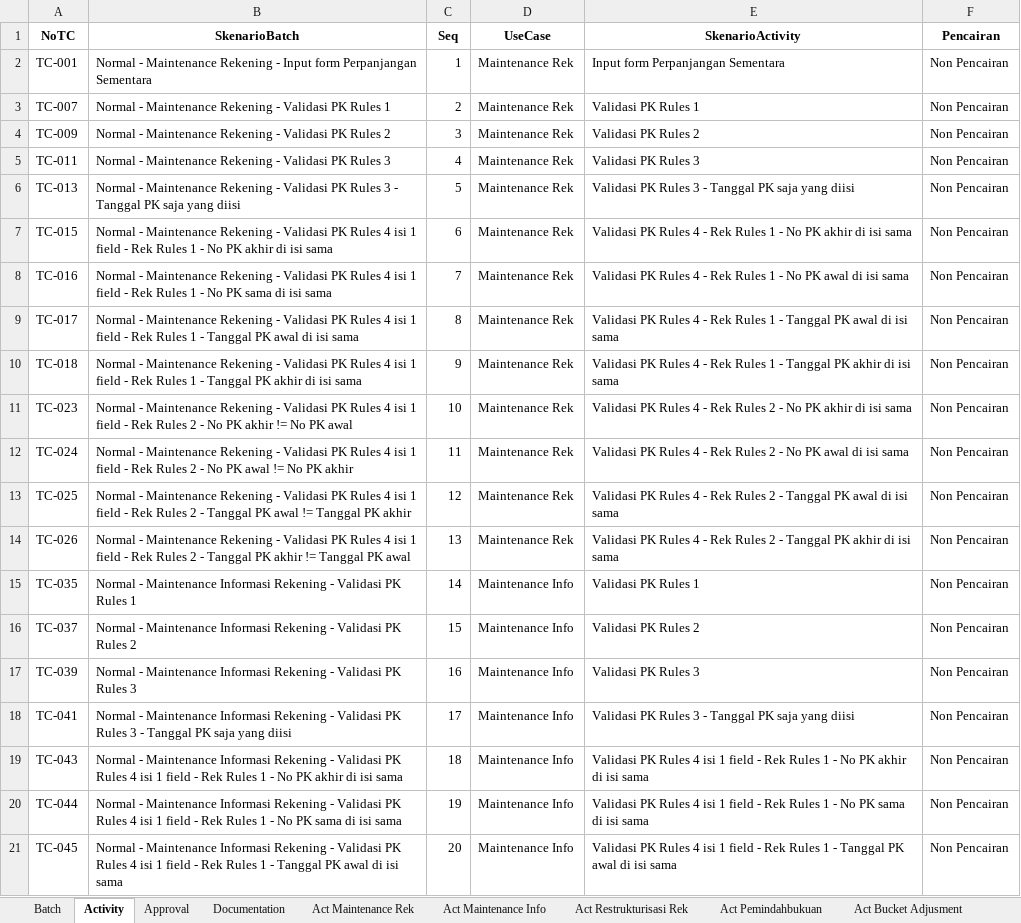
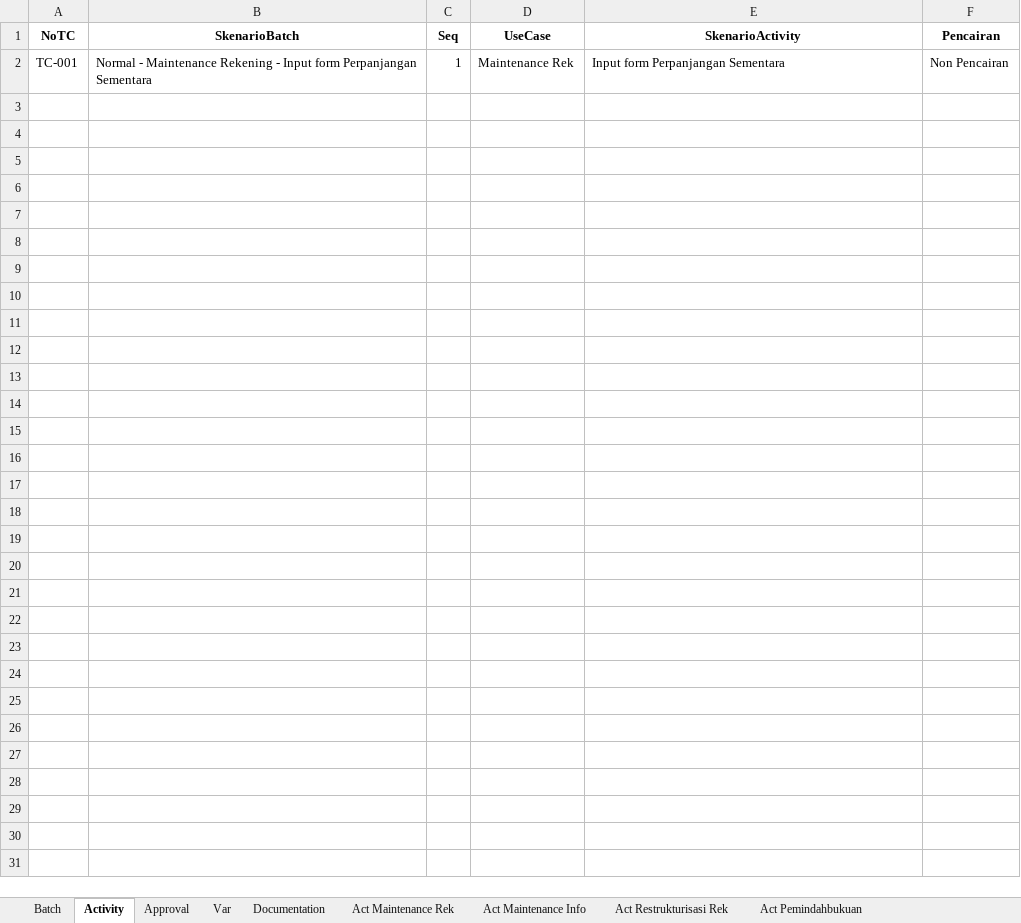
Before and after one commit to fahmiafi/katalon_asic, an Excel workbook: Data Files/LisSkenarioBaru.xlsx, sheet Activity, drawn as a sheet; only a part is shown; values as stored, in another font and other column widths than the file's, no borders; the diff covers the shown part only; the diff names each change by its address in the sheet, - before the commit and + after, or states it on an @@ line.

```diff
--- a/Data Files/LisSkenarioBaru.xlsx (sheet Activity)
+++ b/Data Files/LisSkenarioBaru.xlsx (sheet Activity)
-row 3: TC-007 | Normal - Maintenance Rekening - Validasi PK Rules 1 | 2 | Maintenance Rek | Validasi PK Rules 1 | Non Pencairan
-row 4: TC-009 | Normal - Maintenance Rekening - Validasi PK Rules 2 | 3 | Maintenance Rek | Validasi PK Rules 2 | Non Pencairan
-row 5: TC-011 | Normal - Maintenance Rekening - Validasi PK Rules 3 | 4 | Maintenance Rek | Validasi PK Rules 3 | Non Pencairan
-row 6: TC-013 | Normal - Maintenance Rekening - Validasi PK Rules 3 - Tanggal PK saja yang diisi | 5 | Maintenance Rek | Validasi PK Rules 3 - Tanggal PK saja yang diisi | Non Pencairan
-row 7: TC-015 | Normal - Maintenance Rekening - Validasi PK Rules 4 isi 1 field - Rek Rules 1 - No PK akhir di isi sama | 6 | Maintenance Rek | Validasi PK Rules 4 - Rek Rules 1 - No PK akhir di isi sama | Non Pencairan
-row 8: TC-016 | Normal - Maintenance Rekening - Validasi PK Rules 4 isi 1 field - Rek Rules 1 - No PK sama di isi sama | 7 | Maintenance Rek | Validasi PK Rules 4 - Rek Rules 1 - No PK awal di isi sama | Non Pencairan
-row 9: TC-017 | Normal - Maintenance Rekening - Validasi PK Rules 4 isi 1 field - Rek Rules 1 - Tanggal PK awal di isi sama | 8 | Maintenance Rek | Validasi PK Rules 4 - Rek Rules 1 - Tanggal PK awal di isi sama | Non Pencairan
-row 10: TC-018 | Normal - Maintenance Rekening - Validasi PK Rules 4 isi 1 field - Rek Rules 1 - Tanggal PK akhir di isi sama | 9 | Maintenance Rek | Validasi PK Rules 4 - Rek Rules 1 - Tanggal PK akhir di isi sama | Non Pencairan
-row 11: TC-023 | Normal - Maintenance Rekening - Validasi PK Rules 4 isi 1 field - Rek Rules 2 - No PK akhir != No PK awal | 10 | Maintenance Rek | Validasi PK Rules 4 - Rek Rules 2 - No PK akhir di isi sama | Non Pencairan
-row 12: TC-024 | Normal - Maintenance Rekening - Validasi PK Rules 4 isi 1 field - Rek Rules 2 - No PK awal != No PK akhir | 11 | Maintenance Rek | Validasi PK Rules 4 - Rek Rules 2 - No PK awal di isi sama | Non Pencairan
-row 13: TC-025 | Normal - Maintenance Rekening - Validasi PK Rules 4 isi 1 field - Rek Rules 2 - Tanggal PK awal != Tanggal PK akhir | 12 | Maintenance Rek | Validasi PK Rules 4 - Rek Rules 2 - Tanggal PK awal di isi sama | Non Pencairan
-row 14: TC-026 | Normal - Maintenance Rekening - Validasi PK Rules 4 isi 1 field - Rek Rules 2 - Tanggal PK akhir != Tanggal PK awal | 13 | Maintenance Rek | Validasi PK Rules 4 - Rek Rules 2 - Tanggal PK akhir di isi sama | Non Pencairan
-row 15: TC-035 | Normal - Maintenance Informasi Rekening - Validasi PK Rules 1 | 14 | Maintenance Info | Validasi PK Rules 1 | Non Pencairan
-row 16: TC-037 | Normal - Maintenance Informasi Rekening - Validasi PK Rules 2 | 15 | Maintenance Info | Validasi PK Rules 2 | Non Pencairan
-row 17: TC-039 | Normal - Maintenance Informasi Rekening - Validasi PK Rules 3 | 16 | Maintenance Info | Validasi PK Rules 3 | Non Pencairan
-row 18: TC-041 | Normal - Maintenance Informasi Rekening - Validasi PK Rules 3 - Tanggal PK saja yang diisi | 17 | Maintenance Info | Validasi PK Rules 3 - Tanggal PK saja yang diisi | Non Pencairan
-row 19: TC-043 | Normal - Maintenance Informasi Rekening - Validasi PK Rules 4 isi 1 field - Rek Rules 1 - No PK akhir di isi sama | 18 | Maintenance Info | Validasi PK Rules 4 isi 1 field - Rek Rules 1 - No PK akhir di isi sama | Non Pencairan
-row 20: TC-044 | Normal - Maintenance Informasi Rekening - Validasi PK Rules 4 isi 1 field - Rek Rules 1 - No PK sama di isi sama | 19 | Maintenance Info | Validasi PK Rules 4 isi 1 field - Rek Rules 1 - No PK sama di isi sama | Non Pencairan
-row 21: TC-045 | Normal - Maintenance Informasi Rekening - Validasi PK Rules 4 isi 1 field - Rek Rules 1 - Tanggal PK awal di isi sama | 20 | Maintenance Info | Validasi PK Rules 4 isi 1 field - Rek Rules 1 - Tanggal PK awal di isi sama | Non Pencairan
```
Also changed, not shown: 49 removed rows elsewhere in this sheet, sheet Batch, sheet Act Maintenance Rek, sheet Act Maintenance Info, sheet Act Pembukaan Rek, sheet Act Pemindahbukuan, sheet Act Bucket Adjusment, 2 more sheets, other sheet tabs, 4 other files.
